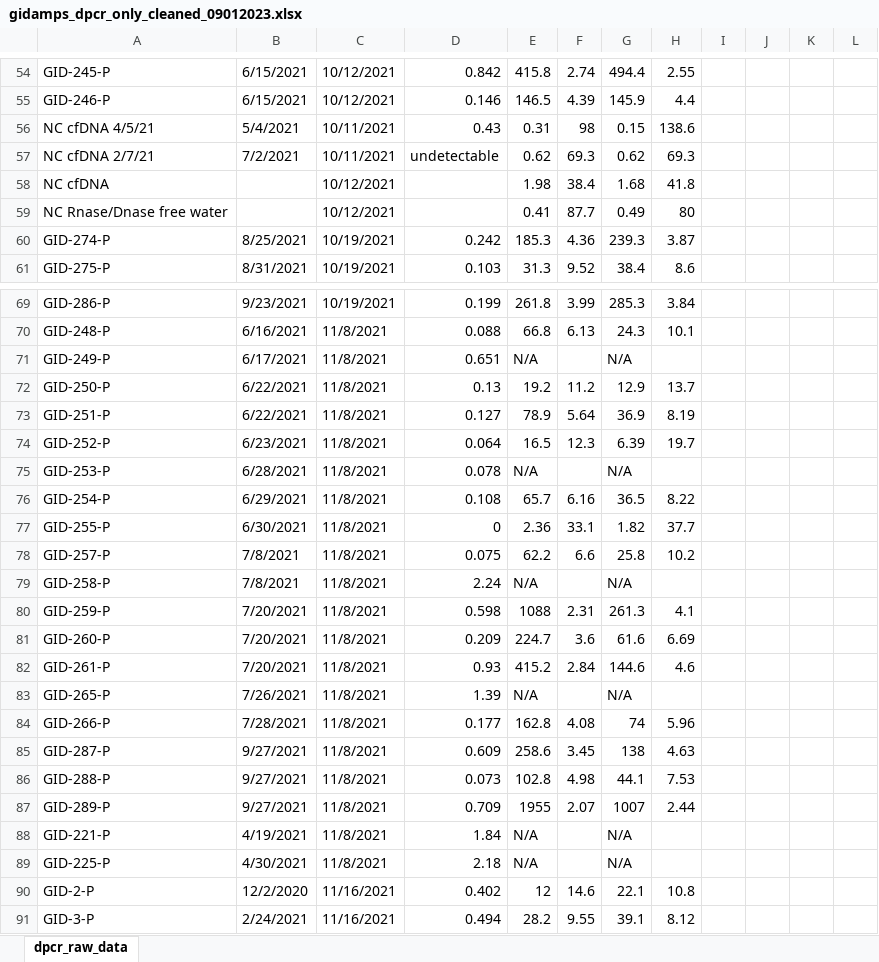
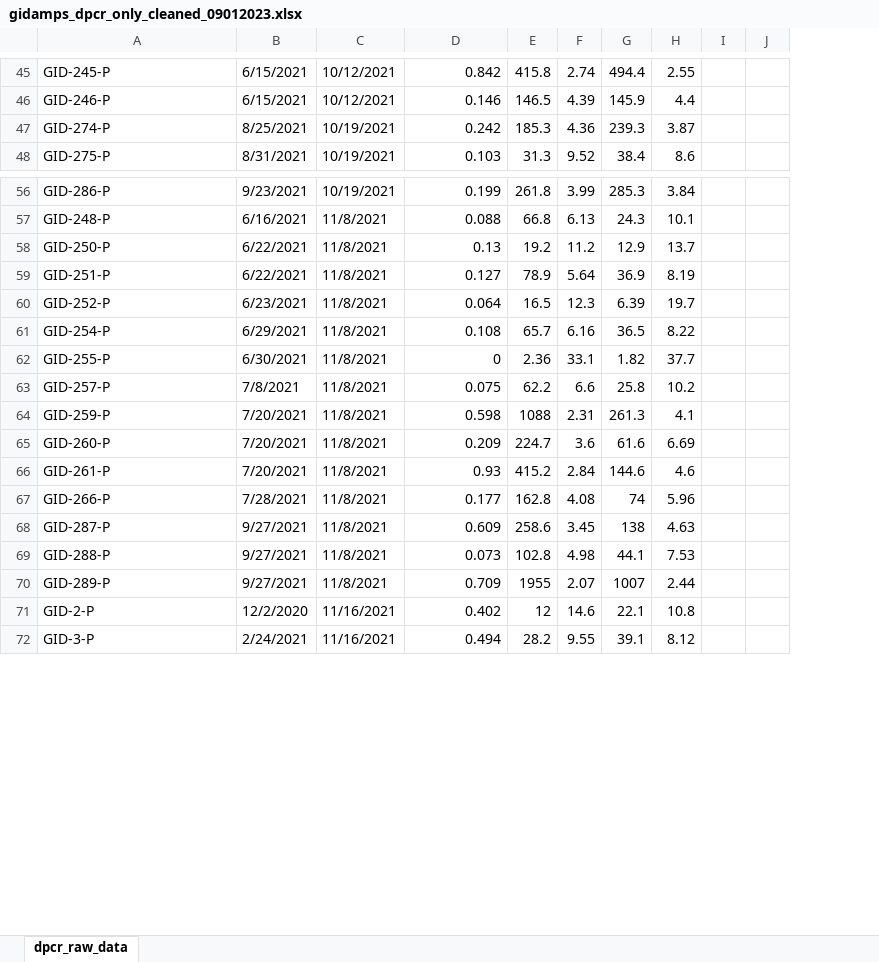
Before and after one commit to 1-gut/cfdna, an Excel workbook: data/gidamps/reanalysis_10012023/gidamps_dpcr_only_cleaned_09012023.xlsx, sheet dpcr_raw_data, drawn as a sheet; only a part is shown, gaps mark what is left out; values as stored, in another font and other column widths than the file's, no cell formats; removed rows and columns are numbered as before the commit, all else as after; the diff covers the shown part only; the diff names each change by its address in the sheet, - before the commit and + after, or states it on an @@ line.

```diff
--- a/data/gidamps/reanalysis_10012023/gidamps_dpcr_only_cleaned_09012023.xlsx (sheet dpcr_raw_data)
+++ b/data/gidamps/reanalysis_10012023/gidamps_dpcr_only_cleaned_09012023.xlsx (sheet dpcr_raw_data)
-column J, empty
-column L, empty
-row 56: NC cfDNA 4/5/21 | 5/4/2021 | 10/11/2021 | 0.43 | 0.31 | 98 | 0.15 | 138.6
-row 57: NC cfDNA 2/7/21 | 7/2/2021 | 10/11/2021 | undetectable | 0.62 | 69.3 | 0.62 | 69.3
-row 58: NC cfDNA |  | 10/12/2021 |  | 1.98 | 38.4 | 1.68 | 41.8
-row 59: NC Rnase/Dnase free water |  | 10/12/2021 |  | 0.41 | 87.7 | 0.49 | 80
-row 71: GID-249-P | 6/17/2021 | 11/8/2021 | 0.651 | N/A |  | N/A
-row 75: GID-253-P | 6/28/2021 | 11/8/2021 | 0.078 | N/A |  | N/A
-row 79: GID-258-P | 7/8/2021 | 11/8/2021 | 2.24 | N/A |  | N/A
-row 83: GID-265-P | 7/26/2021 | 11/8/2021 | 1.39 | N/A |  | N/A
-row 88: GID-221-P | 4/19/2021 | 11/8/2021 | 1.84 | N/A |  | N/A
-row 89: GID-225-P | 4/30/2021 | 11/8/2021 | 2.18 | N/A |  | N/A
```
Also changed, not shown: 1 added row, 26 removed rows and 13 edited cells elsewhere in this sheet, cell formats, 48 other files.
